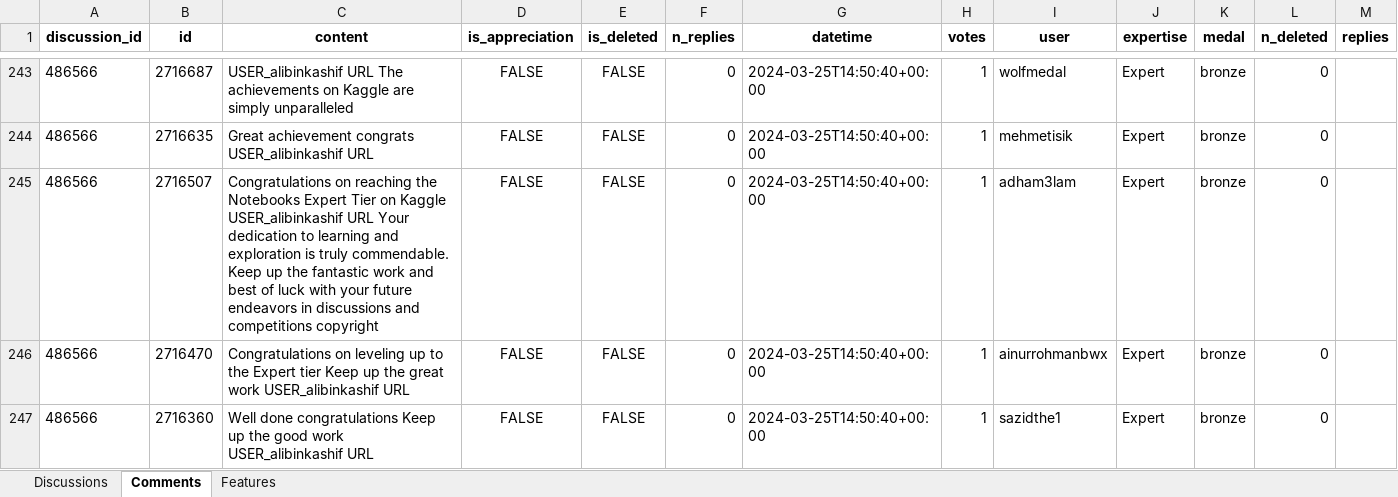
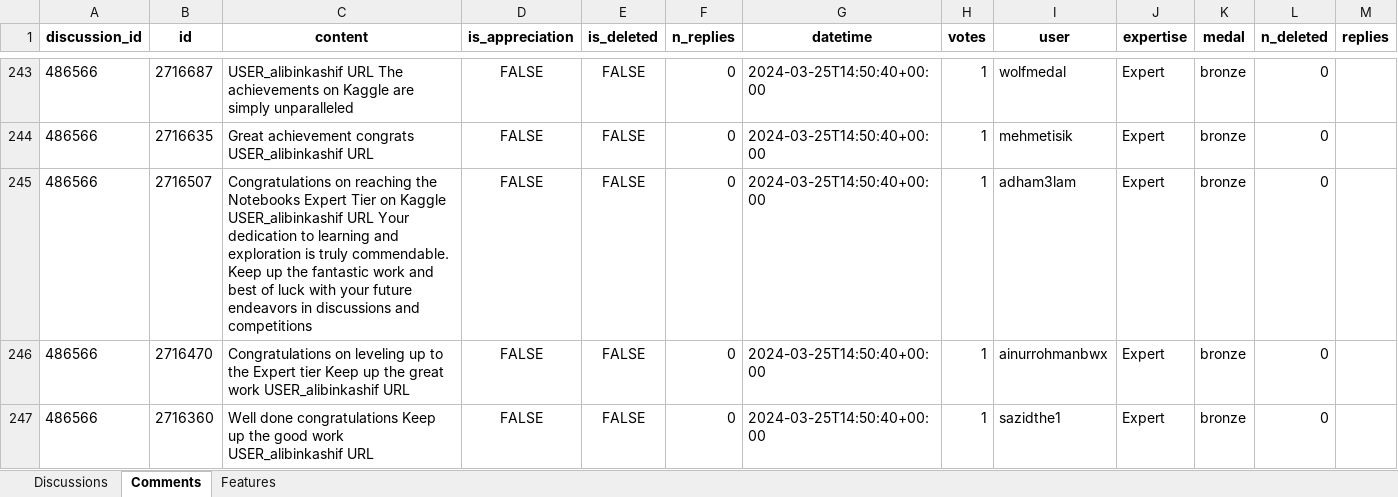
Before and after one commit to jblanco89/DQ-LLM-MD, an Excel workbook: src/results/processed_data.xlsx, sheet Comments, drawn as a sheet; only a part is shown, gaps mark what is left out; values as stored, in another font and other column widths than the file's, no borders; the diff covers the shown part only; the diff names each change by its address in the sheet, - before the commit and + after, or states it on an @@ line.

Commit message:
AQuA Index Already apllied to discussion content

```diff
--- a/src/results/processed_data.xlsx (sheet Comments)
+++ b/src/results/processed_data.xlsx (sheet Comments)
-C245 (content): …and competitions copyright
+C245 (content): …and competitions
```
Also changed, not shown: 14 edited cells elsewhere in this sheet, sheet Discussions, src/results/ranked_users.xlsx, 8 other files.
